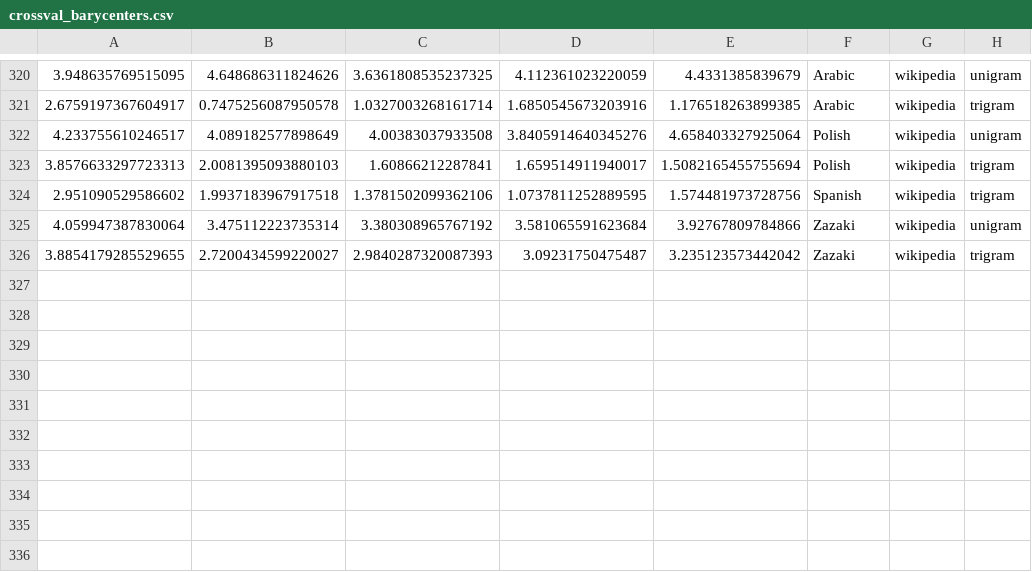
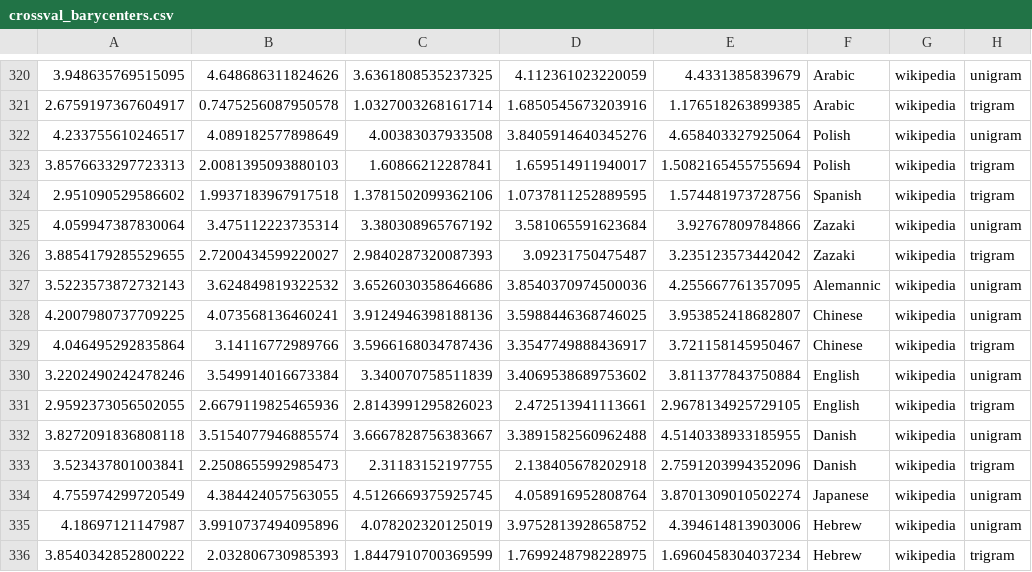
Before and after one commit to jklafka/language-modeling, a CSV file: Data/crossval_barycenters.csv, drawn as a sheet; only a part is shown, gaps mark what is left out; the diff names each change by its address in the sheet, - before the commit and + after, or states it on an @@ line.

Commit message:
update barycenters

```diff
--- a/Data/crossval_barycenters.csv
+++ b/Data/crossval_barycenters.csv
+row 327: 3.5223573872732143 | 3.624849819322532 | 3.6526030358646686 | 3.8540370974500036 | 4.255667761357095 | Alemannic | wikipedia | unigram
+row 328: 4.2007980737709225 | 4.073568136460241 | 3.9124946398188136 | 3.5988446368746025 | 3.953852418682807 | Chinese | wikipedia | unigram
+row 329: 4.046495292835864 | 3.14116772989766 | 3.5966168034787436 | 3.3547749888436917 | 3.721158145950467 | Chinese | wikipedia | trigram
+row 330: 3.2202490242478246 | 3.549914016673384 | 3.340070758511839 | 3.4069538689753602 | 3.811377843750884 | English | wikipedia | unigram
+row 331: 2.9592373056502055 | 2.6679119825465936 | 2.8143991295826023 | 2.472513941113661 | 2.9678134925729105 | English | wikipedia | trigram
+row 332: 3.8272091836808118 | 3.5154077946885574 | 3.6667828756383667 | 3.3891582560962488 | 4.5140338933185955 | Danish | wikipedia | unigram
+row 333: 3.523437801003841 | 2.2508655992985473 | 2.31183152197755 | 2.138405678202918 | 2.7591203994352096 | Danish | wikipedia | trigram
+row 334: 4.755974299720549 | 4.384424057563055 | 4.5126669375925745 | 4.058916952808764 | 3.8701309010502274 | Japanese | wikipedia | unigram
+row 335: 4.18697121147987 | 3.9910737494095896 | 4.078202320125019 | 3.9752813928658752 | 4.394614813903006 | Hebrew | wikipedia | unigram
+row 336: 3.8540342852800222 | 2.032806730985393 | 1.8447910700369599 | 1.7699248798228975 | 1.6960458304037234 | Hebrew | wikipedia | trigram
```
